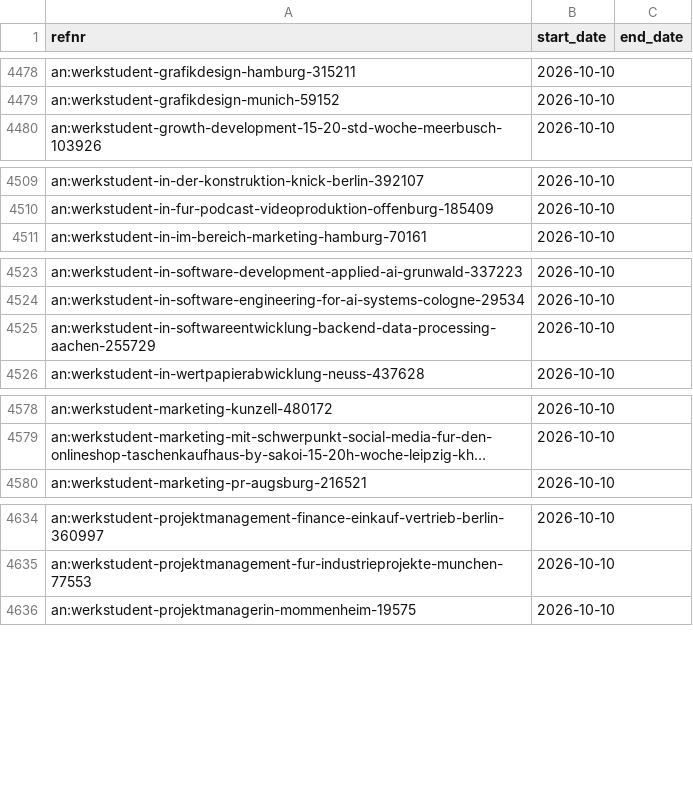
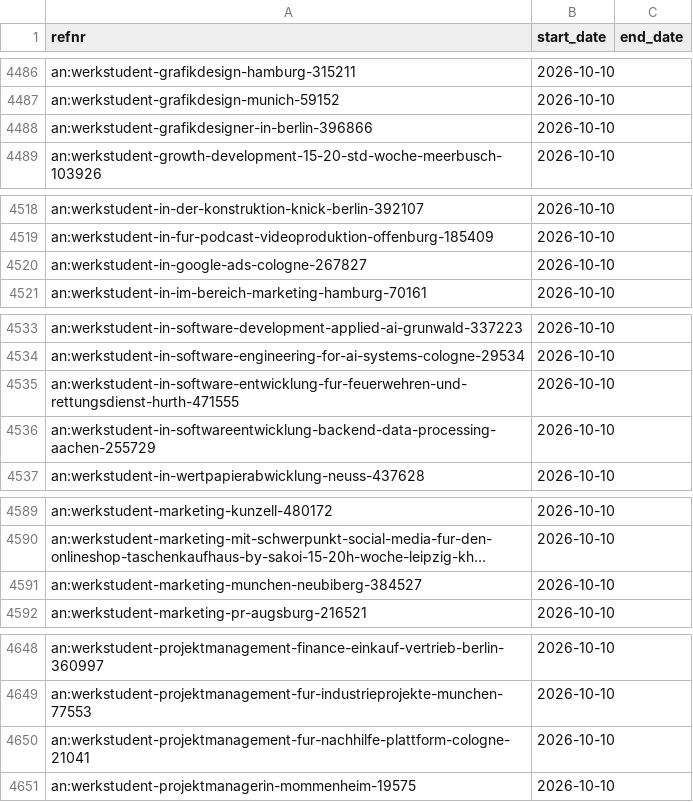
Before and after one commit to morty1338/Werkstudent-radar, a CSV file: data/history/online.csv, drawn as a sheet; only a part is shown, gaps mark what is left out; long unchanged cells end in …; the diff covers the shown part only; the diff names each change by its address in the sheet, - before the commit and + after, or states it on an @@ line.

```diff
--- a/data/history/online.csv
+++ b/data/history/online.csv
+row 4488: an:werkstudent-grafikdesigner-in-berlin-396866 | 2026-10-10
+row 4520: an:werkstudent-in-google-ads-cologne-267827 | 2026-10-10
+row 4535: an:werkstudent-in-software-entwicklung-fur-feuerwehren-und-rettungsdienst-hurth-471555 | 2026-10-10
+row 4591: an:werkstudent-marketing-munchen-neubiberg-384527 | 2026-10-10
+row 4650: an:werkstudent-projektmanagement-fur-nachhilfe-plattform-cologne-21041 | 2026-10-10
```
Also changed, not shown: 19 added rows elsewhere in this file, data/history.csv, 30 other files.
